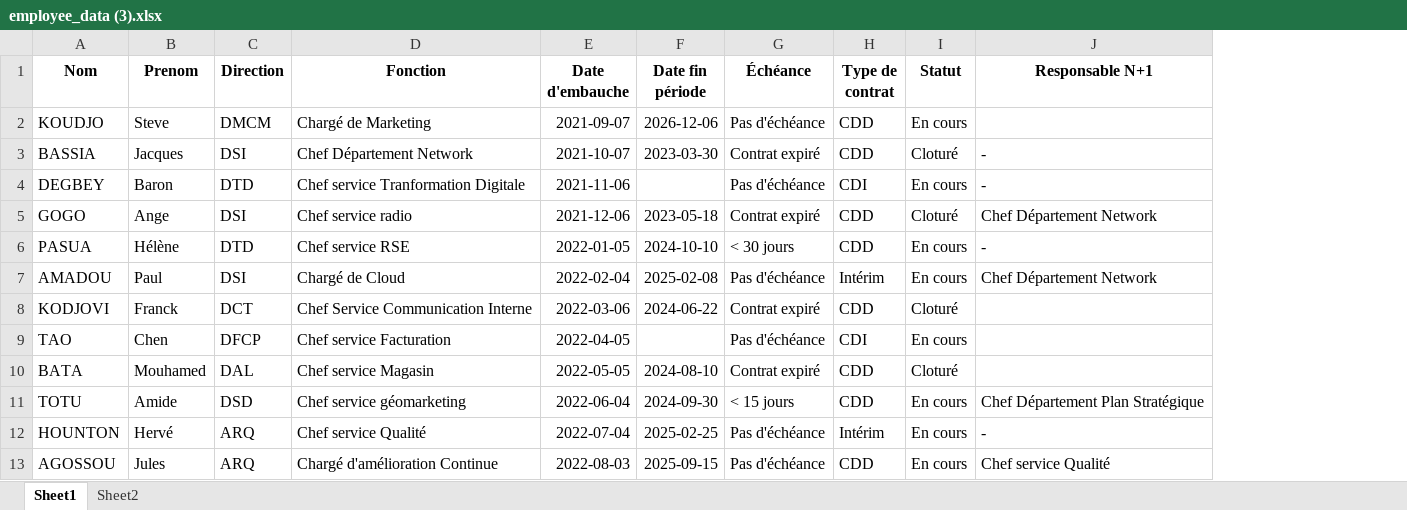
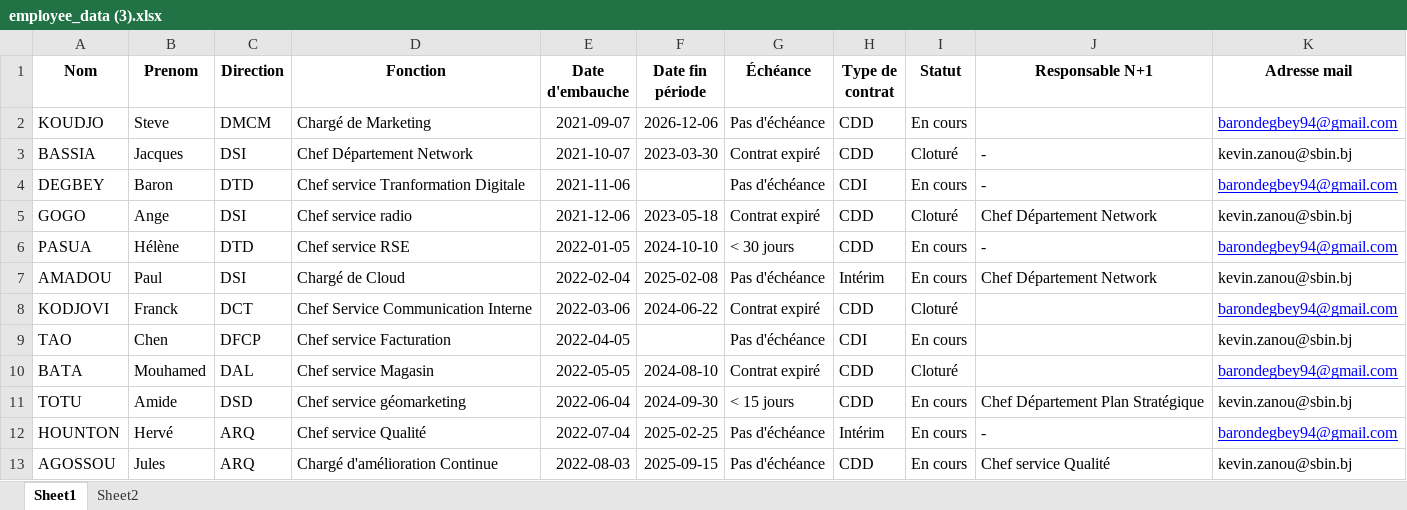
Before and after one commit to Zchristian955/Dashbord_suivi_contrat, an Excel workbook: data/employee_data (3).xlsx, sheet Sheet1, drawn as a sheet; only a part is shown; values as stored, in another font and other column widths than the file's, no borders; conditional formats not drawn; the diff names each change by its address in the sheet, - before the commit and + after, or states it on an @@ line.

```diff
--- a/data/employee_data (3).xlsx (sheet Sheet1)
+++ b/data/employee_data (3).xlsx (sheet Sheet1)
+column K (Adresse mail), rows 2-13: barondegbey94@gmail.com | kevin.zanou@sbin.bj | barondegbey94@gmail.com | kevin.zanou@sbin.bj | barondegbey94@gmail.com | kevin.zanou@sbin.bj | barondegbey94@gmail.com | kevin.zanou@sbin.bj | barondegbey94@gmail.com | kevin.zanou@sbin.bj | barondegbey94@gmail.com | kevin.zanou@sbin.bj
```
Also changed, not shown: 1 other file.
